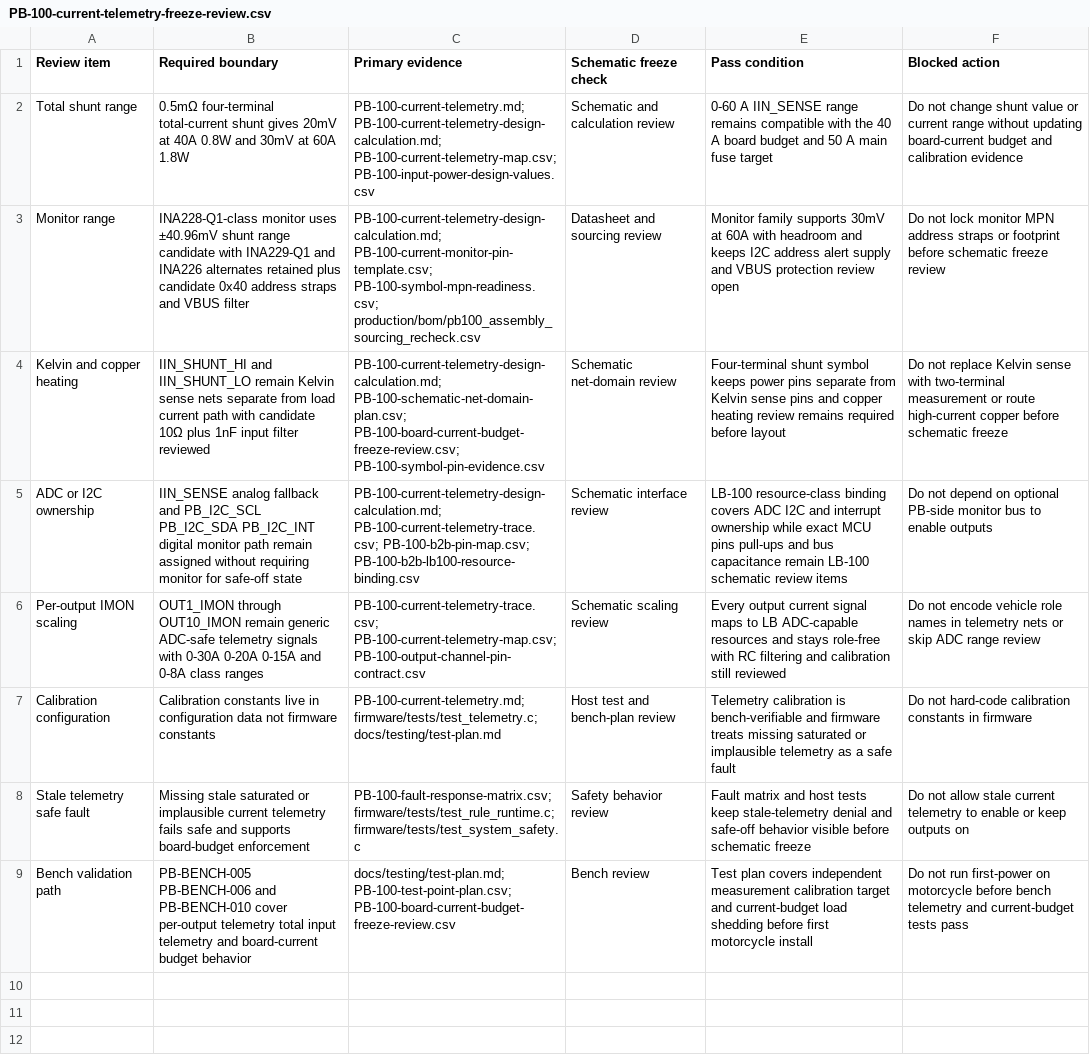
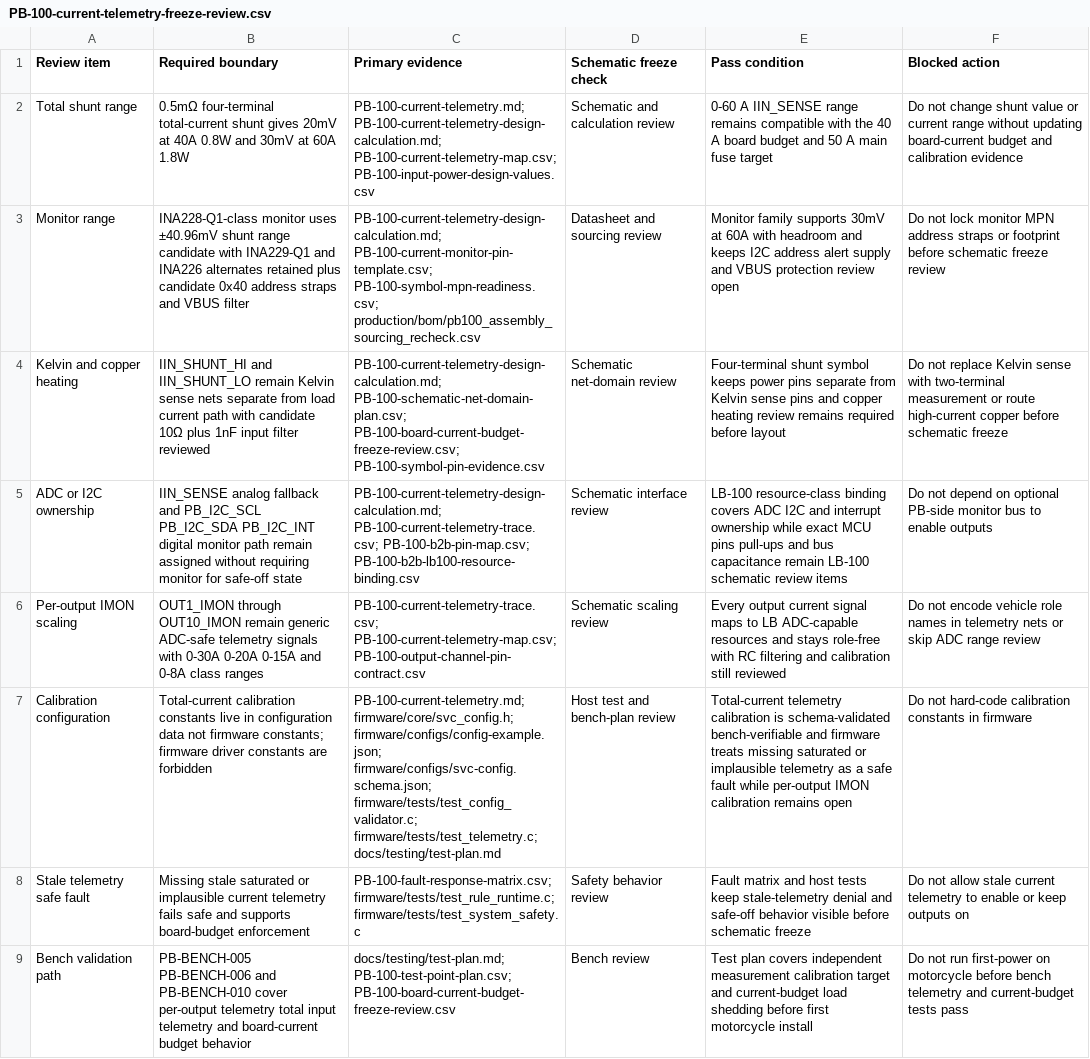
Before and after one commit to avlyubimov/svc-platform, a CSV file: hardware/power-board/PB-100/PB-100-current-telemetry-freeze-review.csv, drawn as a sheet; the diff names each change by its address in the sheet, - before the commit and + after, or states it on an @@ line.

Commit message:
Add PB-100 telemetry calibration config

```diff
--- a/hardware/power-board/PB-100/PB-100-current-telemetry-freeze-review.csv
+++ b/hardware/power-board/PB-100/PB-100-current-telemetry-freeze-review.csv
-B7 (Required boundary): Calibration constants live in configuration data not firmware constants
+B7 (Required boundary): Total-current calibration constants live in configuration data not firmware constants; firmware driver constants are forbidden
-C7 (Primary evidence): PB-100-current-telemetry.md; firmware/tests/test_telemetry.c; docs/testing/test-plan.md
+C7 (Primary evidence): PB-100-current-telemetry.md; firmware/core/svc_config.h; firmware/configs/config-example.json; firmware/configs/svc-config.schema.json; firmware/tests/test_config_validator.c; firmware/tests/test_telemetry.c; docs/testing/test-plan.md
-E7 (Pass condition): Telemetry calibration is bench-verifiable and firmware treats missing saturated or implausible telemetry as a safe fault
+E7 (Pass condition): Total-current telemetry calibration is schema-validated bench-verifiable and firmware treats missing saturated or implausible telemetry as a safe fault while per-output IMON calibration remains open
```
Also changed, not shown: hardware/power-board/PB-100/PB-100-board-release-blocker-register.csv, hardware/power-board/PB-100/PB-100-current-telemetry-trace.csv, 18 other files.
